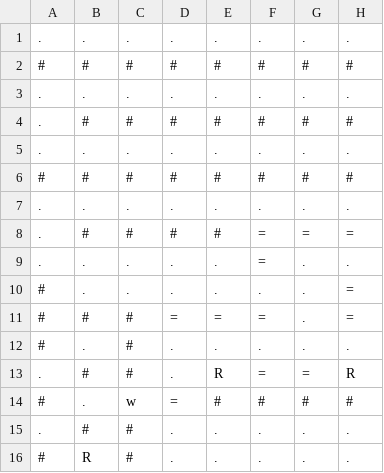
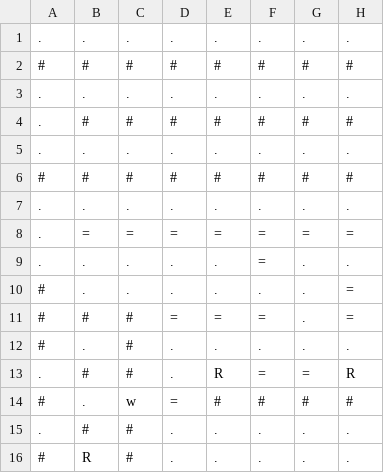
Before and after one commit to davidspies/infestation, a CSV file: levels/no_retreat.csv, drawn as a sheet; only a part is shown; the diff names each change by its address in the sheet, - before the commit and + after, or states it on an @@ line.

Commit message:
Must kill rat before advancing in no_retreat

```diff
--- a/levels/no_retreat.csv
+++ b/levels/no_retreat.csv
-B8: #
+B8: =
-C8: #
+C8: =
-D8: #
+D8: =
-E8: #
+E8: =
```
Also changed, not shown: 1 other file.
